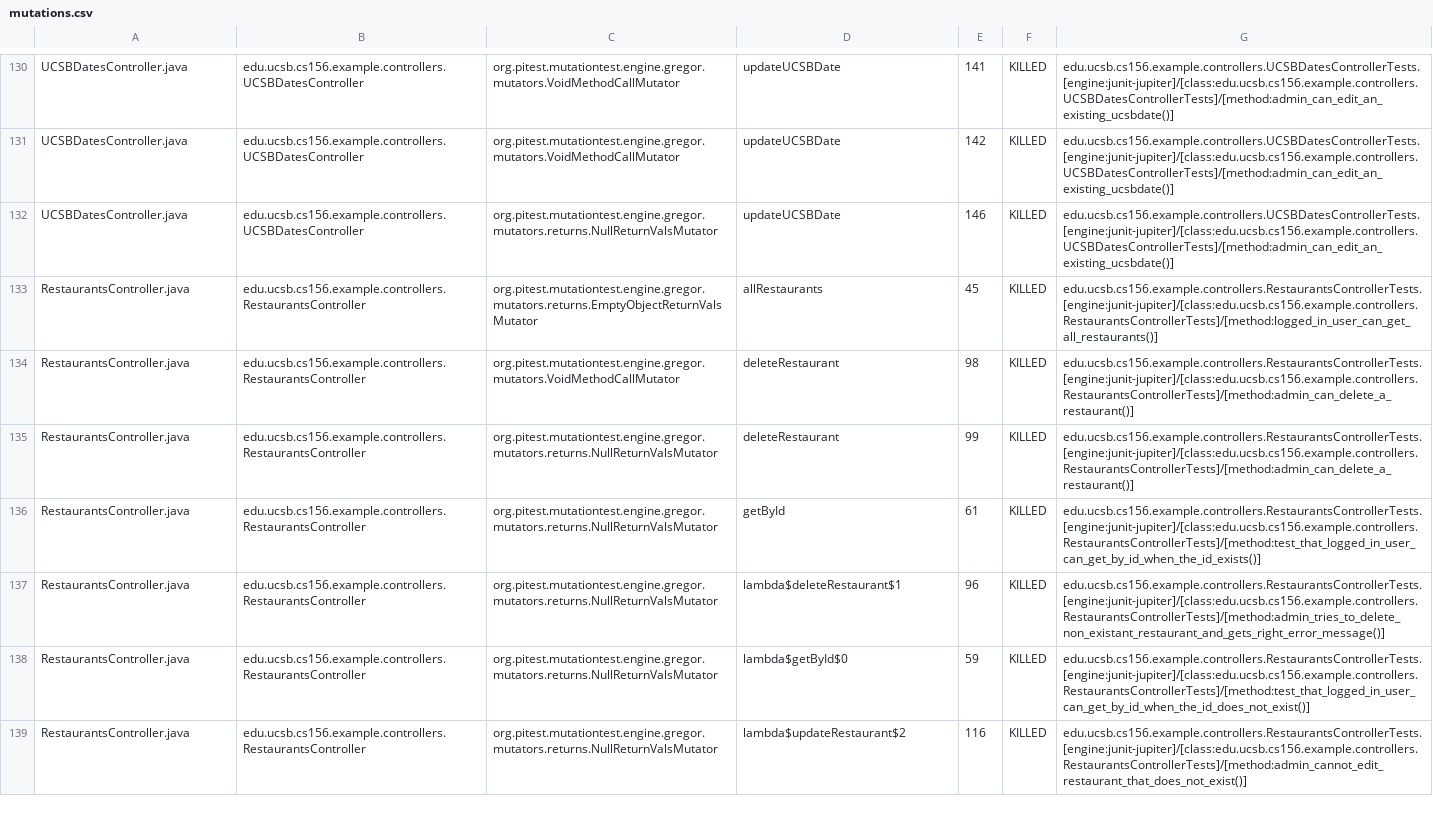
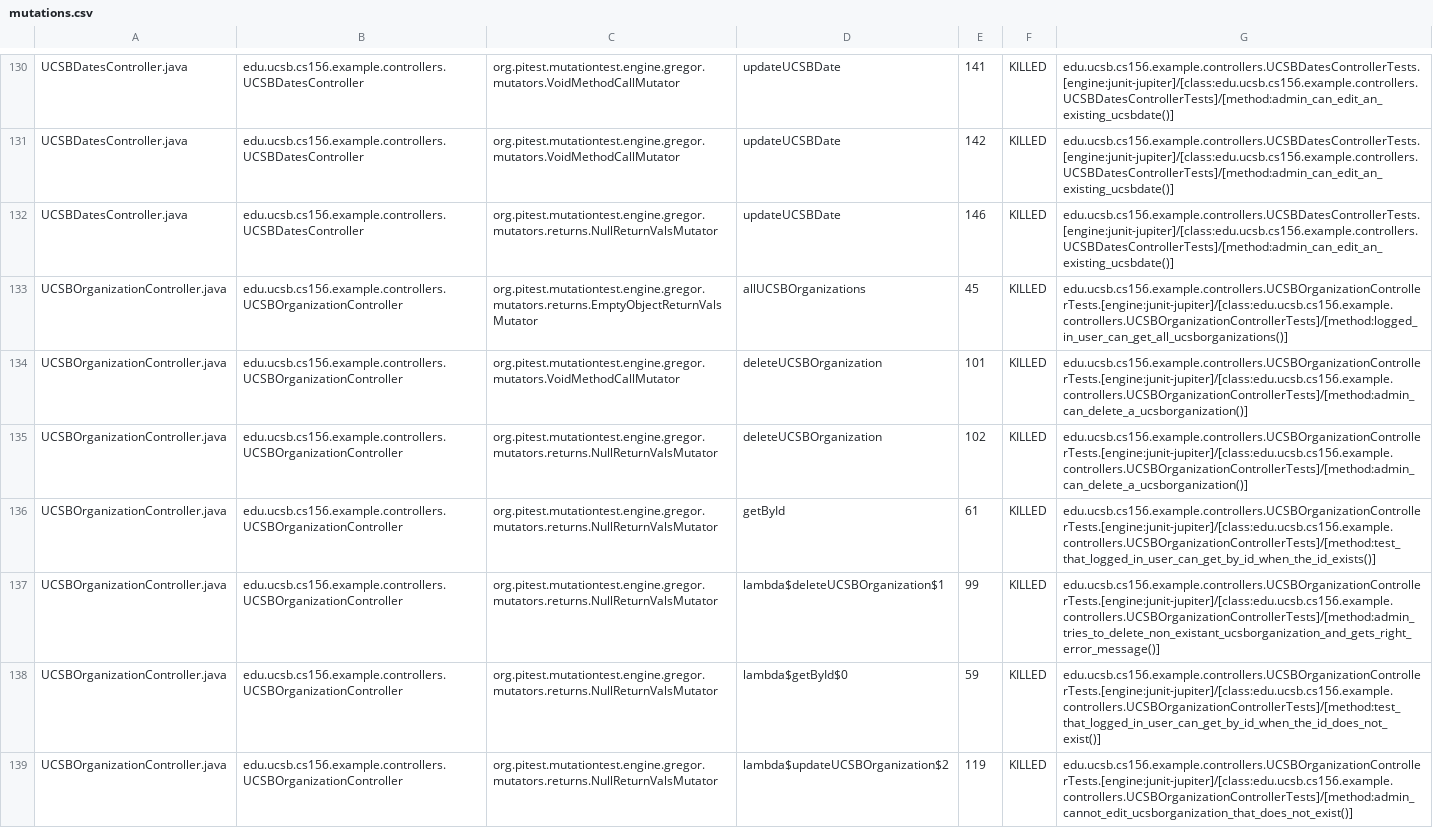
Before and after one commit to ucsb-cs156-s25/team02-s25-14, a CSV file: pitest/mutations.csv, drawn as a sheet; only a part is shown, gaps mark what is left out; the shorter side is filled out with more unchanged rows; the diff covers the shown part only; the diff names each change by its address in the sheet, - before the commit and + after, or states it on an @@ line.

Commit message:
Deploying to gh-pages from @ ucsb-cs156-s25/team02-s25-14@9524107768cc177861df4f5a0054581a2e3a133a 🚀

```diff
--- a/pitest/mutations.csv
+++ b/pitest/mutations.csv
+row 133: UCSBOrganizationController.java | edu.ucsb.cs156.example.controllers.UCSBOrganizationController | org.pitest.mutationtest.engine.gregor.mutators.returns.EmptyObjectReturnValsMutator | allUCSBOrganizations | 45 | KILLED | edu.ucsb.cs156.example.controllers.UCSBOrganizationControllerTests.[engine:junit-jupiter]/[class:edu.ucsb.cs156.example.controllers.UCSBOrganizationControllerTests]/[method:logged_in_user_can_get_all_ucsborganizations()]
+row 134: UCSBOrganizationController.java | edu.ucsb.cs156.example.controllers.UCSBOrganizationController | org.pitest.mutationtest.engine.gregor.mutators.VoidMethodCallMutator | deleteUCSBOrganization | 101 | KILLED | edu.ucsb.cs156.example.controllers.UCSBOrganizationControllerTests.[engine:junit-jupiter]/[class:edu.ucsb.cs156.example.controllers.UCSBOrganizationControllerTests]/[method:admin_can_delete_a_ucsborganization()]
+row 135: UCSBOrganizationController.java | edu.ucsb.cs156.example.controllers.UCSBOrganizationController | org.pitest.mutationtest.engine.gregor.mutators.returns.NullReturnValsMutator | deleteUCSBOrganization | 102 | KILLED | edu.ucsb.cs156.example.controllers.UCSBOrganizationControllerTests.[engine:junit-jupiter]/[class:edu.ucsb.cs156.example.controllers.UCSBOrganizationControllerTests]/[method:admin_can_delete_a_ucsborganization()]
+row 136: UCSBOrganizationController.java | edu.ucsb.cs156.example.controllers.UCSBOrganizationController | org.pitest.mutationtest.engine.gregor.mutators.returns.NullReturnValsMutator | getById | 61 | KILLED | edu.ucsb.cs156.example.controllers.UCSBOrganizationControllerTests.[engine:junit-jupiter]/[class:edu.ucsb.cs156.example.controllers.UCSBOrganizationControllerTests]/[method:test_that_logged_in_user_can_get_by_id_when_the_id_exists()]
+row 137: UCSBOrganizationController.java | edu.ucsb.cs156.example.controllers.UCSBOrganizationController | org.pitest.mutationtest.engine.gregor.mutators.returns.NullReturnValsMutator | lambda$deleteUCSBOrganization$1 | 99 | KILLED | edu.ucsb.cs156.example.controllers.UCSBOrganizationControllerTests.[engine:junit-jupiter]/[class:edu.ucsb.cs156.example.controllers.UCSBOrganizationControllerTests]/[method:admin_tries_to_delete_non_existant_ucsborganization_and_gets_right_error_message()]
+row 138: UCSBOrganizationController.java | edu.ucsb.cs156.example.controllers.UCSBOrganizationController | org.pitest.mutationtest.engine.gregor.mutators.returns.NullReturnValsMutator | lambda$getById$0 | 59 | KILLED | edu.ucsb.cs156.example.controllers.UCSBOrganizationControllerTests.[engine:junit-jupiter]/[class:edu.ucsb.cs156.example.controllers.UCSBOrganizationControllerTests]/[method:test_that_logged_in_user_can_get_by_id_when_the_id_does_not_exist()]
+row 139: UCSBOrganizationController.java | edu.ucsb.cs156.example.controllers.UCSBOrganizationController | org.pitest.mutationtest.engine.gregor.mutators.returns.NullReturnValsMutator | lambda$updateUCSBOrganization$2 | 119 | KILLED | edu.ucsb.cs156.example.controllers.UCSBOrganizationControllerTests.[engine:junit-jupiter]/[class:edu.ucsb.cs156.example.controllers.UCSBOrganizationControllerTests]/[method:admin_cannot_edit_ucsborganization_that_does_not_exist()]
```
Also changed, not shown: 6 added rows, 12 removed rows and 1 edited cell elsewhere in this file, 23 other files.
